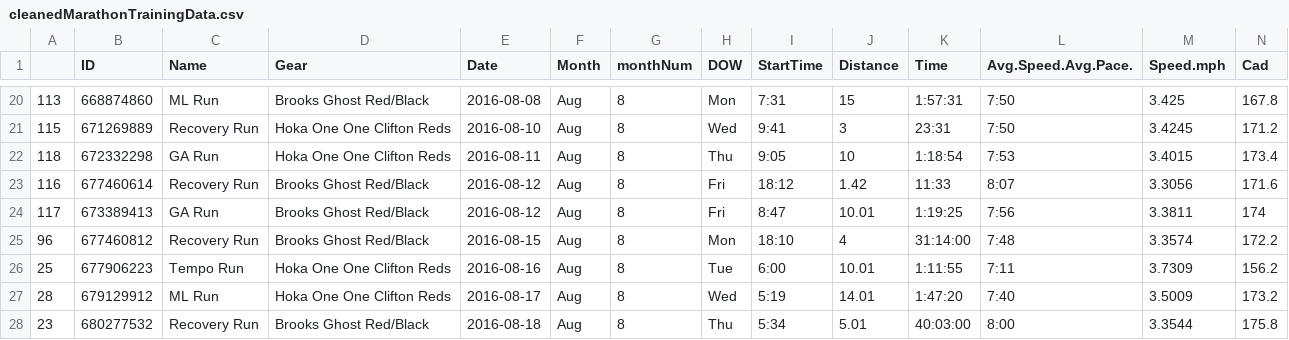
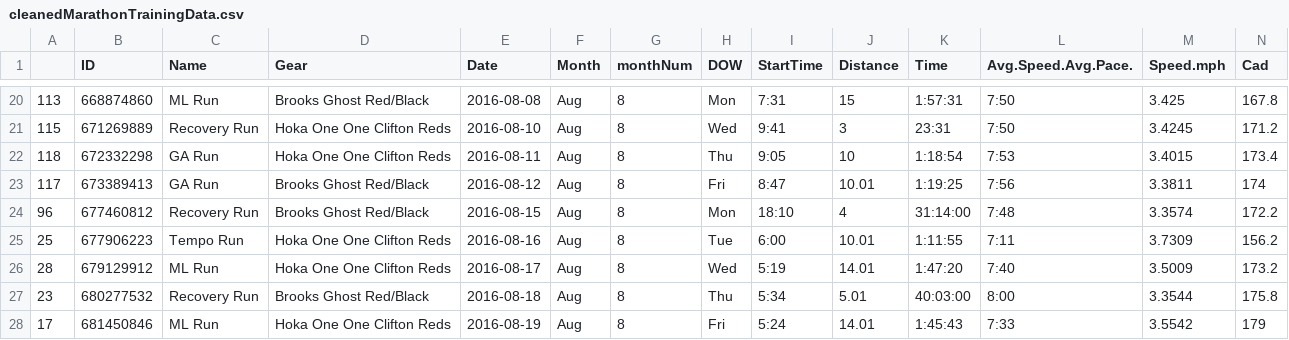
Before and after one commit to newns92/MarathonTrainingAnalysis, a CSV file: Data/cleanedMarathonTrainingData.csv, drawn as a sheet; only a part is shown, gaps mark what is left out; the shorter side is filled out with more unchanged rows; rows hold the shown columns only; the diff names each change by its address in the sheet, - before the commit and + after, or states it on an @@ line.

Commit message:
Remove extra run from sea isle in strava as well so datasets can be combined

```diff
--- a/Data/cleanedMarathonTrainingData.csv
+++ b/Data/cleanedMarathonTrainingData.csv
-row 23: 116 | 677460614 | Recovery Run | Brooks Ghost Red/Black | 2016-08-12 | Aug | 8 | Fri | 18:12 | 1.42 | 11:33 | 8:07 | 3.3056 | 171.6
```
Also changed, not shown: 3 other files.
